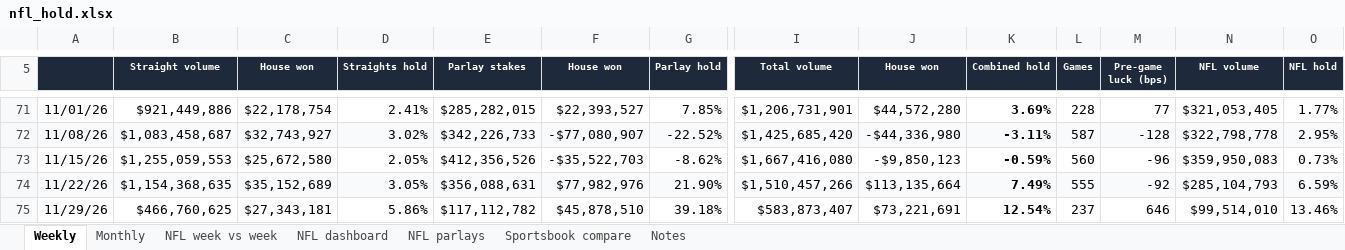
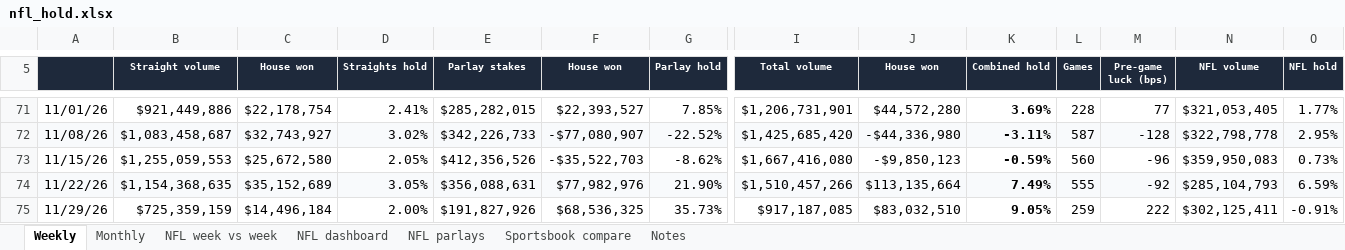
Before and after one commit to yager2/sports-volume, an Excel workbook: nfl_hold.xlsx, sheet Weekly, drawn as a sheet; only a part is shown, gaps mark what is left out; values as stored, in another font and other column widths than the file's, no borders; charts and pictures and conditional formats not drawn; the diff covers the shown part only; the diff names each change by its address in the sheet, - before the commit and + after, or states it on an @@ line.

```diff
--- a/nfl_hold.xlsx (sheet Weekly)
+++ b/nfl_hold.xlsx (sheet Weekly)
-B75 (Straight volume): $466,760,625
+B75 (Straight volume): $725,359,159
-C75 (House won): $27,343,181
+C75 (House won): $14,496,184
-D75 (Straights hold): 5.86%
+D75 (Straights hold): 2.00%
-E75 (Parlay stakes): $117,112,782
+E75 (Parlay stakes): $191,827,926
-F75 (House won): $45,878,510
+F75 (House won): $68,536,325
-G75 (Parlay hold): 39.18%
+G75 (Parlay hold): 35.73%
-I75 (Total volume): $583,873,407
+I75 (Total volume): $917,187,085
-J75 (House won): $73,221,691
+J75 (House won): $83,032,510
-K75 (Combined hold): 12.54%
+K75 (Combined hold): 9.05%
-L75 (Games): 237
+L75 (Games): 259
-M75 (Pre-game luck (bps)): 646
+M75 (Pre-game luck (bps)): 222
-N75 (NFL volume): $99,514,010
+N75 (NFL volume): $302,125,411
-O75 (NFL hold): 13.46%
+O75 (NFL hold): -0.91%
```
Also changed, not shown: 4 edited cells elsewhere in this sheet, sheet NFL parlays, sheet NFL dashboard, sheet Monthly, sheet Sportsbook compare, sheet NFL week vs week, sheet Notes, 46 other files.
